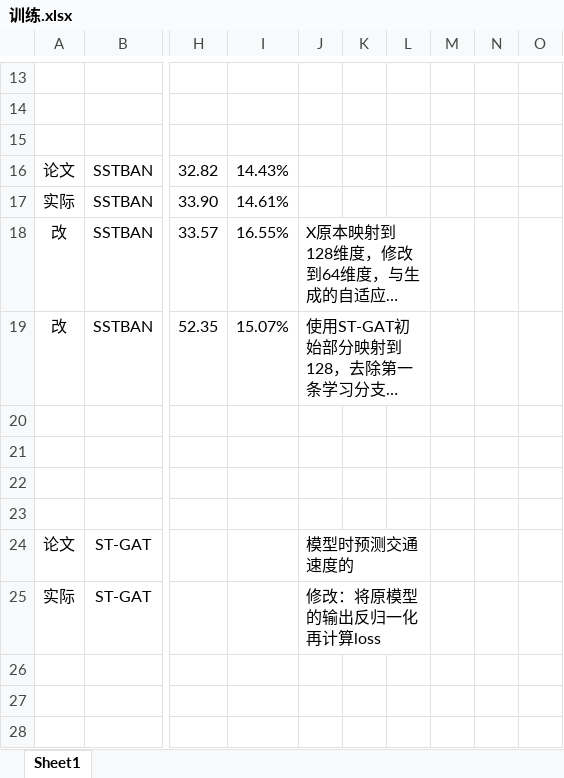
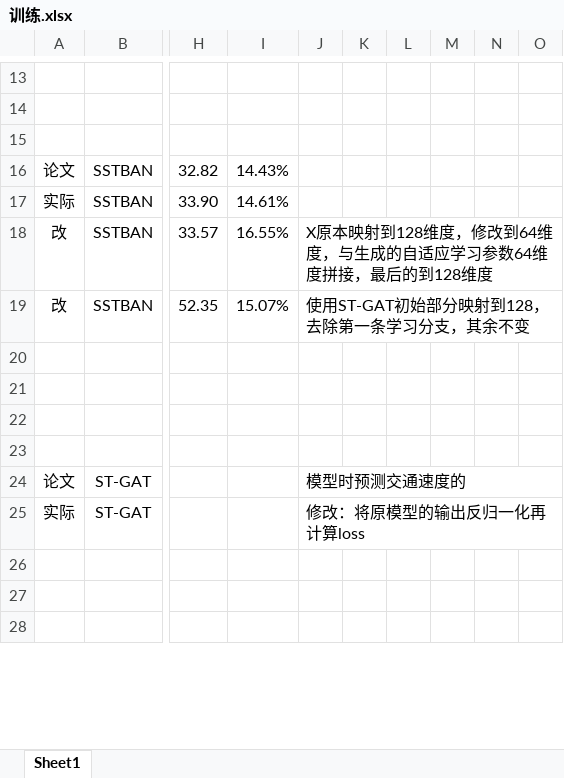
Before and after one commit to turmony/ModelInfo, an Excel workbook: 训练.xlsx, sheet Sheet1, drawn as a sheet; only a part is shown, gaps mark what is left out; long unchanged cells end in …; values as stored, in another font and other column widths than the file's, no borders; removed rows and columns are numbered as before the commit, all else as after; the diff covers the shown part only; the diff names each change by its address in the sheet, - before the commit and + after, or states it on an @@ line.

```diff
--- a/训练.xlsx (sheet Sheet1)
+++ b/训练.xlsx (sheet Sheet1)
-J18:L18 merged
+J18:O18 merged
-J19:L19 merged
+J19:O19 merged
-J24:L24 merged
+J24:O24 merged
-J25:L25 merged
+J25:O25 merged
```
Also changed, not shown: 14 added rows, 51 edited cells, cell formats and merged cells elsewhere in this sheet.
